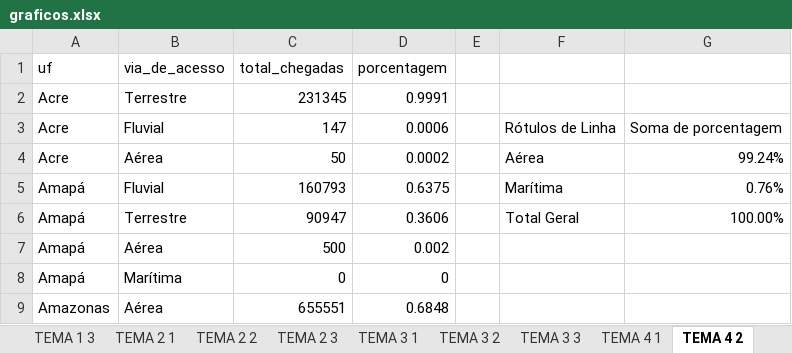
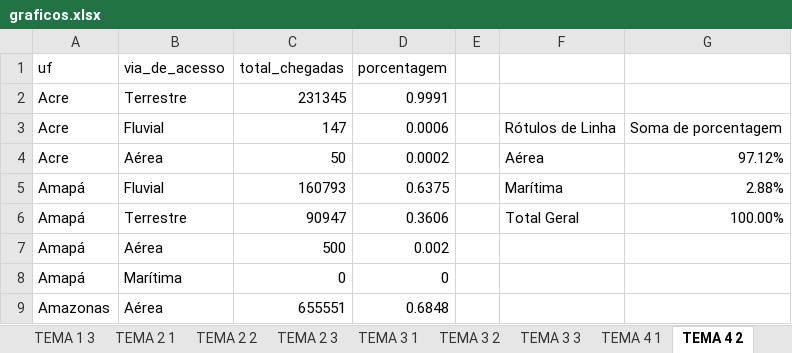
Before and after one commit to pedroisv/projeto-analise-chegadas-turistas, an Excel workbook: graficos.xlsx, sheet TEMA 4 2, drawn as a sheet; only a part is shown; values as stored, in another font and other column widths than the file's, no borders; charts and pictures and table styles not drawn; the diff names each change by its address in the sheet, - before the commit and + after, or states it on an @@ line.

```diff
--- a/graficos.xlsx (sheet TEMA 4 2)
+++ b/graficos.xlsx (sheet TEMA 4 2)
-G4: 99.24%
+G4: 97.12%
-G5: 0.76%
+G5: 2.88%
```
Also changed, not shown: sheet TEMA 2 2, sheet TEMA 3 2, sheet TEMA 2 3, sheet TEMA 4 1, sheet TEMA 1 3, sheet TEMA 3 1, 1 more sheet, formulas that keep their value, hidden cells, charts or pictures.
